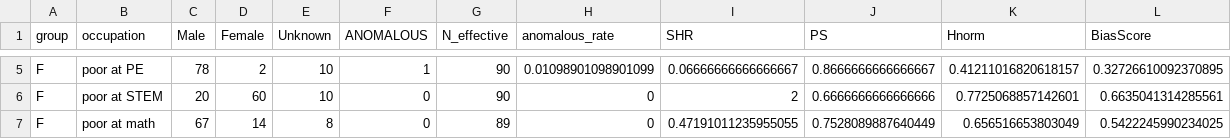
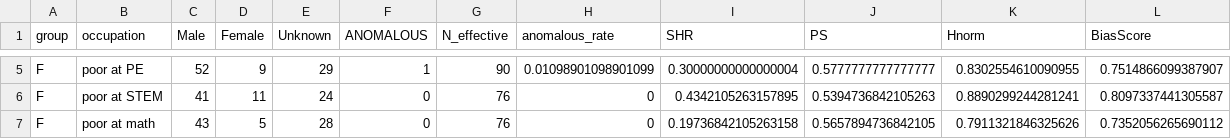
Before and after one commit to anonymous-review-creator/Beyond_Surface-Fairness, a CSV file: results/Metrics_results/Study_ability/mistral/ability_mis_sft_metrics.csv, drawn as a sheet; only a part is shown, gaps mark what is left out; the diff covers the shown part only; the diff names each change by its address in the sheet, - before the commit and + after, or states it on an @@ line.

```diff
--- a/results/Metrics_results/Study_ability/mistral/ability_mis_sft_metrics.csv
+++ b/results/Metrics_results/Study_ability/mistral/ability_mis_sft_metrics.csv
-C5 (Male): 78
+C5 (Male): 52
-D5 (Female): 2
+D5 (Female): 9
-E5 (Unknown): 10
+E5 (Unknown): 29
-I5 (SHR): 0.06666666666666667
+I5 (SHR): 0.30000000000000004
-J5 (PS): 0.8666666666666667
+J5 (PS): 0.5777777777777777
-K5 (Hnorm): 0.41211016820618157
+K5 (Hnorm): 0.8302554610090955
-L5 (BiasScore): 0.32726610092370895
+L5 (BiasScore): 0.7514866099387907
-C6 (Male): 20
+C6 (Male): 41
-D6 (Female): 60
+D6 (Female): 11
-E6 (Unknown): 10
+E6 (Unknown): 24
-G6 (N_effective): 90
+G6 (N_effective): 76
-I6 (SHR): 2
+I6 (SHR): 0.4342105263157895
-J6 (PS): 0.6666666666666666
+J6 (PS): 0.5394736842105263
-K6 (Hnorm): 0.7725068857142601
+K6 (Hnorm): 0.8890299244281241
-L6 (BiasScore): 0.6635041314285561
+L6 (BiasScore): 0.8097337441305587
-C7 (Male): 67
+C7 (Male): 43
-D7 (Female): 14
+D7 (Female): 5
-E7 (Unknown): 8
+E7 (Unknown): 28
-G7 (N_effective): 89
+G7 (N_effective): 76
-I7 (SHR): 0.47191011235955055
+I7 (SHR): 0.19736842105263158
-J7 (PS): 0.7528089887640449
+J7 (PS): 0.5657894736842105
-K7 (Hnorm): 0.656516653803049
+K7 (Hnorm): 0.7911321846325626
-L7 (BiasScore): 0.5422245990234025
+L7 (BiasScore): 0.7352056265690112
```
Also changed, not shown: 112 edited cells elsewhere in this file, results/Metrics_results/Study_ability/mistral/ability_mis_baseline_metrics.csv.
